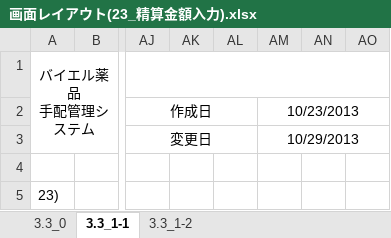
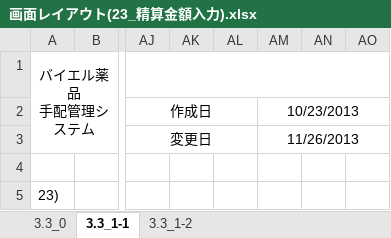
Before and after one commit to MakoYamada/pj_monolith, an Excel workbook: 20 開発資料/02.画面、帳票設計/画面レイアウト(23_精算金額入力).xlsx, sheet 3.3_1-1, drawn as a sheet; only a part is shown, gaps mark what is left out; values as stored, in another font and other column widths than the file's, no borders; charts and pictures not drawn; the diff names each change by its address in the sheet, - before the commit and + after, or states it on an @@ line.

```diff
--- a/20 開発資料/02.画面、帳票設計/画面レイアウト(23_精算金額入力).xlsx (sheet 3.3_1-1)
+++ b/20 開発資料/02.画面、帳票設計/画面レイアウト(23_精算金額入力).xlsx (sheet 3.3_1-1)
-AM3: 10/29/2013
+AM3: 11/26/2013
```
Also changed, not shown: charts or pictures, 20 開発資料/02.画面、帳票設計/画面レイアウト(22_精算データ一覧).xlsx.
